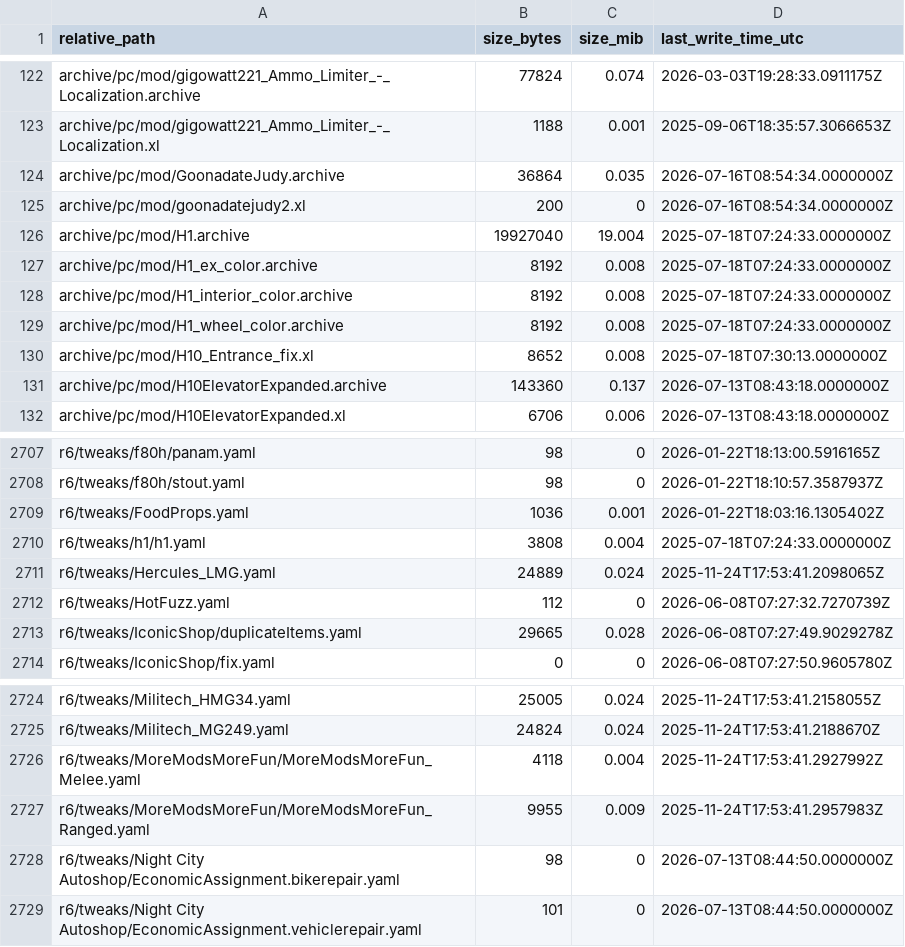
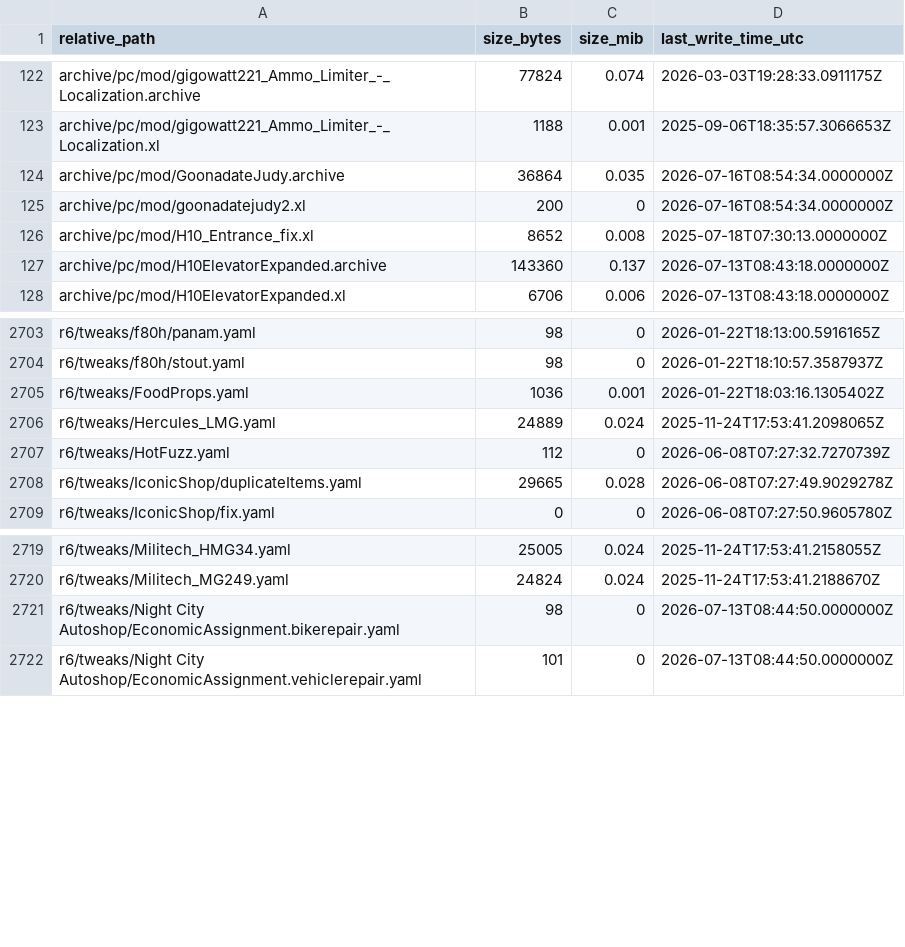
Before and after one commit to GreenManNK/Cyberpunk-2077-mod, a TSV file: MOD_MANIFEST.tsv, drawn as a sheet; only a part is shown, gaps mark what is left out.

Commit message:
Update manifest after error-source removal

```diff
--- a/MOD_MANIFEST.tsv
+++ b/MOD_MANIFEST.tsv
@@ -125,6 +125,2 @@ archive/pc/mod/GoonadateJudy.archive	36864	0.035	2026-07-16T08:54:34.0000000Z
 archive/pc/mod/goonadatejudy2.xl	200	0	2026-07-16T08:54:34.0000000Z
-archive/pc/mod/H1.archive	19927040	19.004	2025-07-18T07:24:33.0000000Z
-archive/pc/mod/H1_ex_color.archive	8192	0.008	2025-07-18T07:24:33.0000000Z
-archive/pc/mod/H1_interior_color.archive	8192	0.008	2025-07-18T07:24:33.0000000Z
-archive/pc/mod/H1_wheel_color.archive	8192	0.008	2025-07-18T07:24:33.0000000Z
 archive/pc/mod/H10_Entrance_fix.xl	8652	0.008	2025-07-18T07:30:13.0000000Z
@@ -2709,3 +2705,2 @@ r6/tweaks/f80h/stout.yaml	98	0	2026-01-22T18:10:57.3587937Z
 r6/tweaks/FoodProps.yaml	1036	0.001	2026-01-22T18:03:16.1305402Z
-r6/tweaks/h1/h1.yaml	3808	0.004	2025-07-18T07:24:33.0000000Z
 r6/tweaks/Hercules_LMG.yaml	24889	0.024	2025-11-24T17:53:41.2098065Z
@@ -2725,4 +2720,2 @@ r6/tweaks/Militech_HMG34.yaml	25005	0.024	2025-11-24T17:53:41.2158055Z
 r6/tweaks/Militech_MG249.yaml	24824	0.024	2025-11-24T17:53:41.2188670Z
-r6/tweaks/MoreModsMoreFun/MoreModsMoreFun_Melee.yaml	4118	0.004	2025-11-24T17:53:41.2927992Z
-r6/tweaks/MoreModsMoreFun/MoreModsMoreFun_Ranged.yaml	9955	0.009	2025-11-24T17:53:41.2957983Z
 r6/tweaks/Night City Autoshop/EconomicAssignment.bikerepair.yaml	98	0	2026-07-13T08:44:50.0000000Z
```
